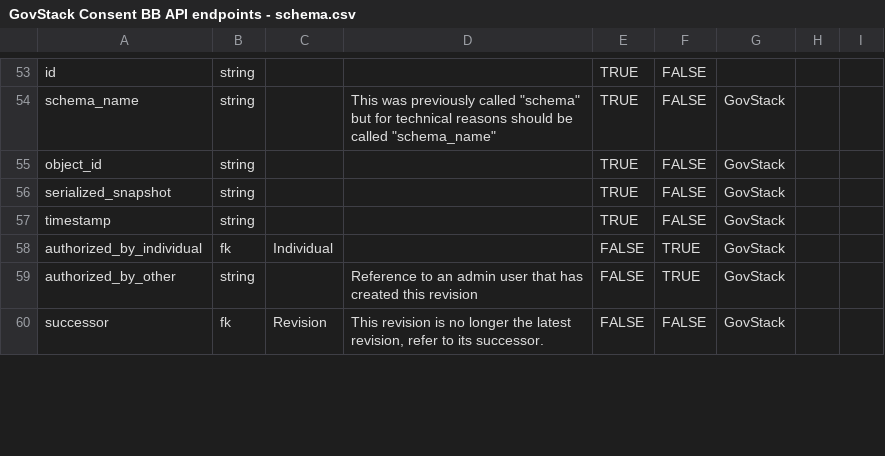
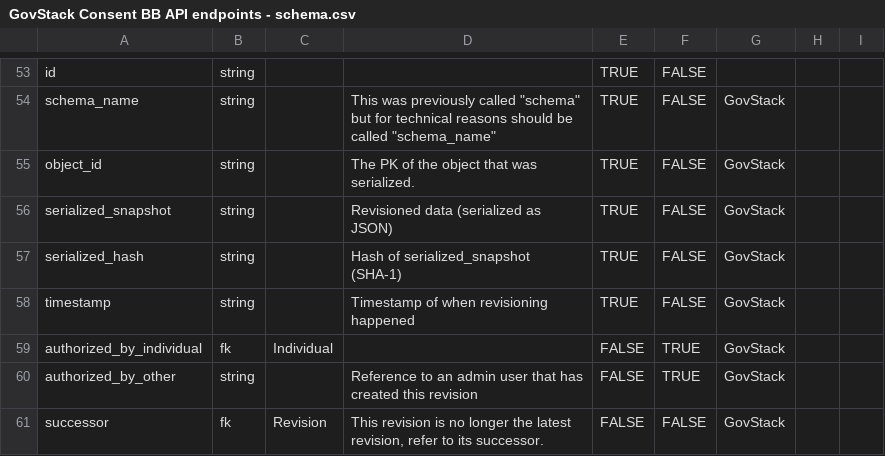
Before and after one commit to GovStackWorkingGroup/bb-consent, a CSV file: api/GovStack Consent BB API endpoints - schema.csv, drawn as a sheet; only a part is shown, gaps mark what is left out; the diff covers the shown part only.

Commit message:
Rename fields "hash" to "serialized_hash" and make description more clean on what is serialized

```diff
--- a/api/GovStack Consent BB API endpoints - schema.csv
+++ b/api/GovStack Consent BB API endpoints - schema.csv
@@ -56,5 +56,6 @@ id,string,,,TRUE,FALSE,,,
 schema_name,string,,"This was previously called ""schema"" but for technical reasons should be called ""schema_name""",TRUE,FALSE,GovStack,,
-object_id,string,,,TRUE,FALSE,GovStack,,
-serialized_snapshot,string,,,TRUE,FALSE,GovStack,,
-timestamp,string,,,TRUE,FALSE,GovStack,,
+object_id,string,,The PK of the object that was serialized.,TRUE,FALSE,GovStack,,
+serialized_snapshot,string,,Revisioned data (serialized as JSON),TRUE,FALSE,GovStack,,
+serialized_hash,string,,Hash of serialized_snapshot (SHA-1),TRUE,FALSE,GovStack,,
+timestamp,string,,Timestamp of when revisioning happened,TRUE,FALSE,GovStack,,
 authorized_by_individual,fk,Individual,,FALSE,TRUE,GovStack,,
```
Also changed, not shown: 7 edited cells elsewhere in this file, 2 other files.
